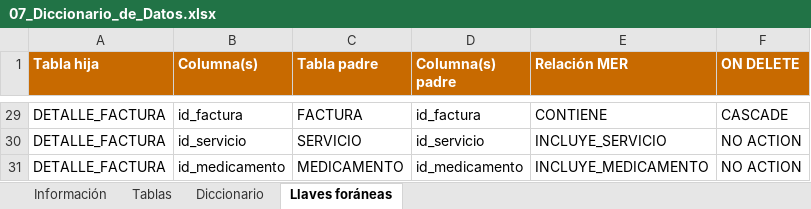
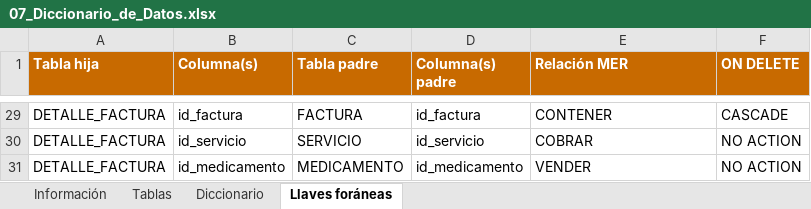
Before and after one commit to Estarlan/proyecto-bd1-sigevet, an Excel workbook: documentos/fase1/07_Diccionario_de_Datos.xlsx, sheet Llaves foráneas, drawn as a sheet; only a part is shown, gaps mark what is left out; values as stored, in another font and other column widths than the file's, no borders; the diff covers the shown part only; the diff names each change by its address in the sheet, - before the commit and + after, or states it on an @@ line.

```diff
--- a/documentos/fase1/07_Diccionario_de_Datos.xlsx (sheet Llaves foráneas)
+++ b/documentos/fase1/07_Diccionario_de_Datos.xlsx (sheet Llaves foráneas)
-E29 (Relación MER): CONTIENE
+E29 (Relación MER): CONTENER
-E30 (Relación MER): INCLUYE_SERVICIO
+E30 (Relación MER): COBRAR
-E31 (Relación MER): INCLUYE_MEDICAMENTO
+E31 (Relación MER): VENDER
```
Also changed, not shown: 27 edited cells elsewhere in this sheet, sheet Tablas, sheet Diccionario, 39 other files.
